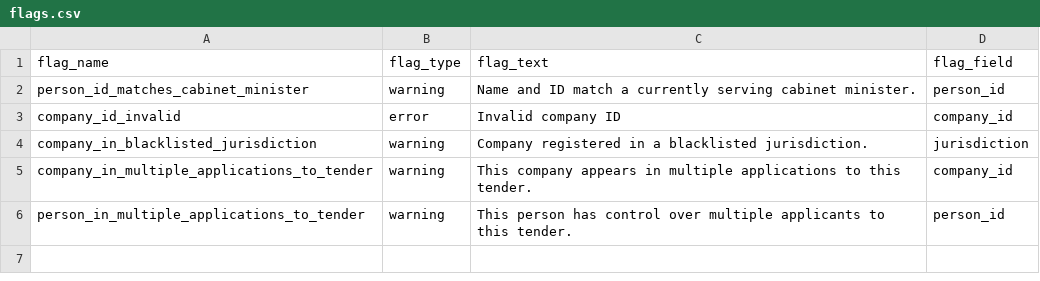
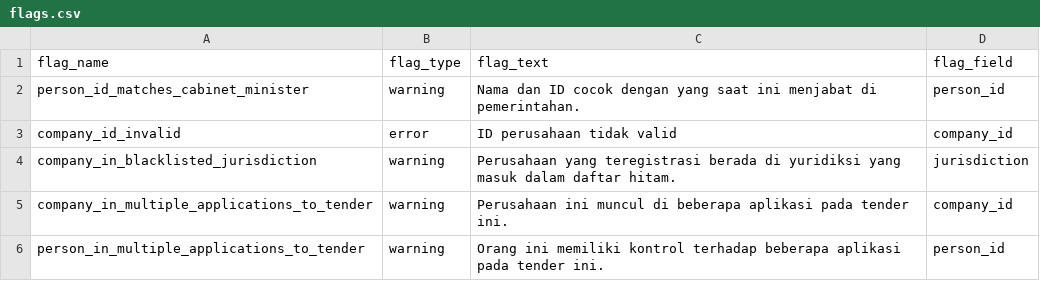
Before and after one commit to mysociety/bluetail, a CSV file: bluetail/data/prototype/id/flags/flags.csv, drawn as a sheet.

Commit message:
Localise Indonesian prototype data from CSV files

```diff
--- a/bluetail/data/prototype/id/flags/flags.csv
+++ b/bluetail/data/prototype/id/flags/flags.csv
@@ -1,6 +1,6 @@
 flag_name,flag_type,flag_text,flag_field
-person_id_matches_cabinet_minister,warning,Name and ID match a currently serving cabinet minister.,person_id
-company_id_invalid,error,Invalid company ID,company_id
-company_in_blacklisted_jurisdiction,warning,Company registered in a blacklisted jurisdiction.,jurisdiction
-company_in_multiple_applications_to_tender,warning,This company appears in multiple applications to this tender.,company_id
-person_in_multiple_applications_to_tender,warning,This person has control over multiple applicants to this tender.,person_id
+person_id_matches_cabinet_minister,warning,Nama dan ID cocok dengan yang saat ini menjabat di pemerintahan.,person_id
+company_id_invalid,error,ID perusahaan tidak valid,company_id
+company_in_blacklisted_jurisdiction,warning,Perusahaan yang teregistrasi berada di yuridiksi yang masuk dalam daftar hitam.,jurisdiction
+company_in_multiple_applications_to_tender,warning,Perusahaan ini muncul di beberapa aplikasi pada tender ini.,company_id
+person_in_multiple_applications_to_tender,warning,Orang ini memiliki kontrol terhadap beberapa aplikasi pada tender ini.,person_id
```
Also changed, not shown: bluetail/data/prototype/id/flags/flag_attachments.csv, 6 other files.
